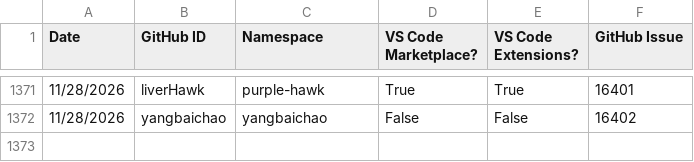
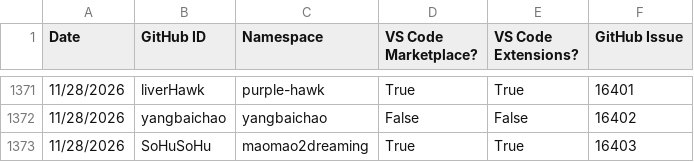
Before and after one commit to EclipseFdn/open-vsx.org, a CSV file: namespace-stats/namespace-stats.csv, drawn as a sheet; only a part is shown, gaps mark what is left out; the diff names each change by its address in the sheet, - before the commit and + after, or states it on an @@ line.

```diff
--- a/namespace-stats/namespace-stats.csv
+++ b/namespace-stats/namespace-stats.csv
+row 1373: 11/28/2026 | SoHuSoHu | maomao2dreaming | True | True | 16403
```
